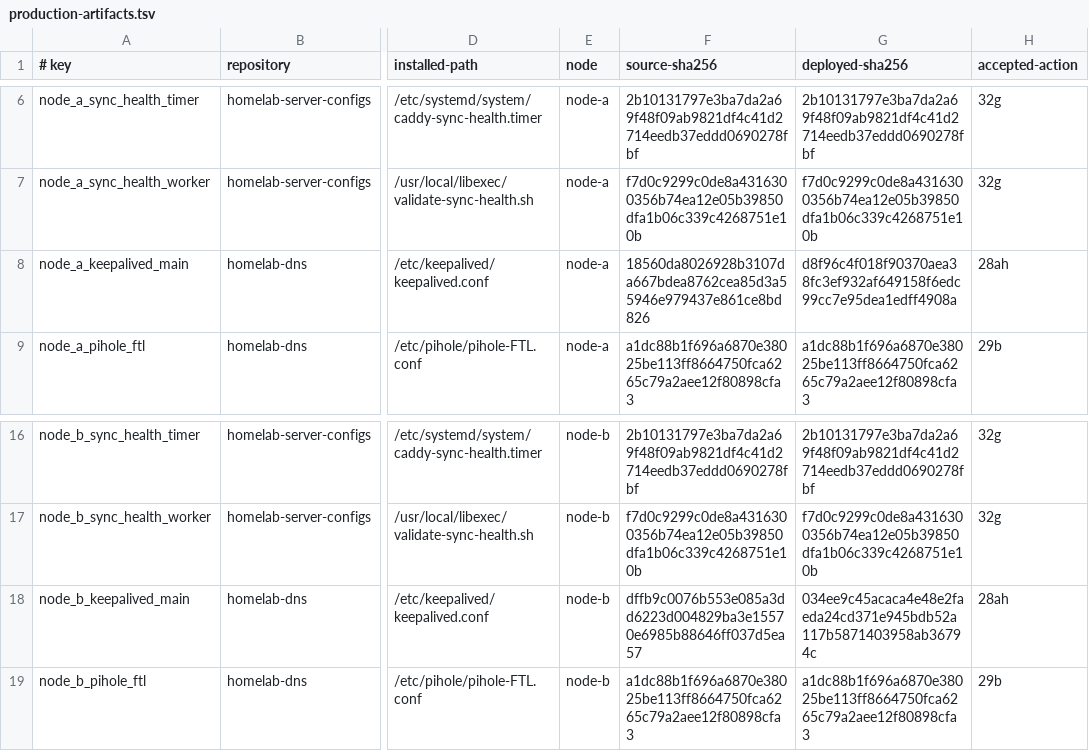
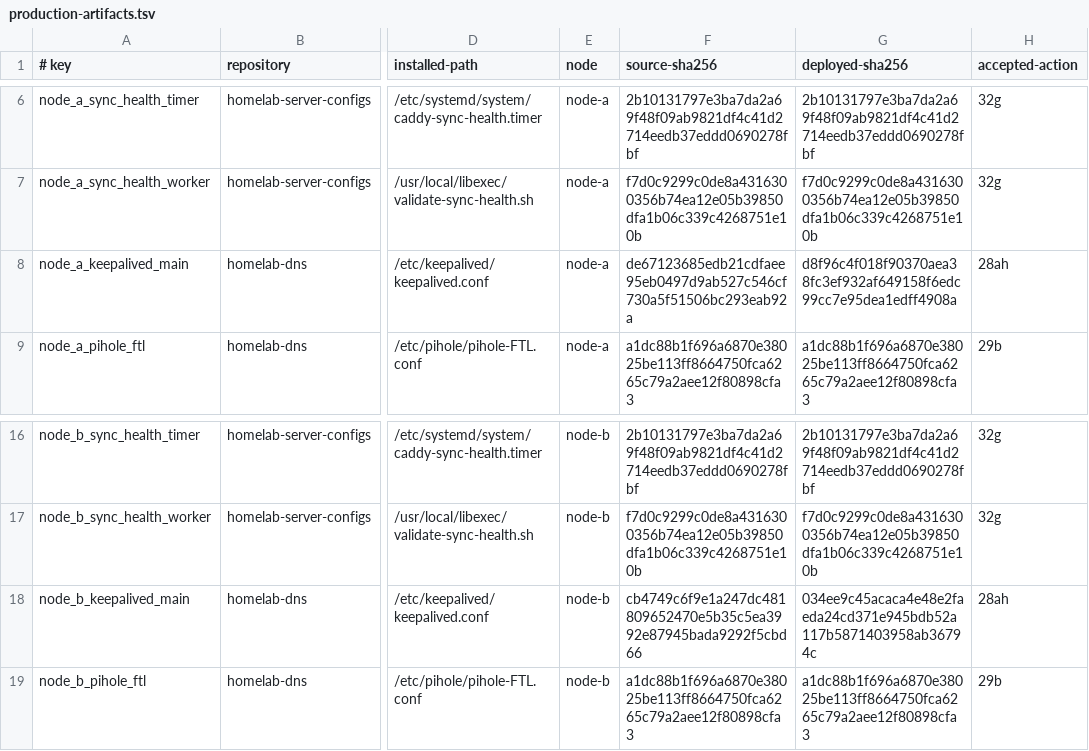
Before and after one commit to Racerx323/homelab-server-configs, a TSV file: Caddy/manifests/production-artifacts.tsv, drawn as a sheet; only a part is shown, gaps mark what is left out; the diff names each change by its address in the sheet, - before the commit and + after, or states it on an @@ line.

```diff
--- a/Caddy/manifests/production-artifacts.tsv
+++ b/Caddy/manifests/production-artifacts.tsv
-F8 (source-sha256): 18560da8026928b3107da667bdea8762cea85d3a55946e979437e861ce8bd826
+F8 (source-sha256): de67123685edb21cdfaee95eb0497d9ab527c546cf730a5f51506bc293eab92a
-F18 (source-sha256): dffb9c0076b553e085a3dd6223d004829ba3e15570e6985b88646ff037d5ea57
+F18 (source-sha256): cb4749c6f9e1a247dc481809652470e5b35c5ea3992e87945bada9292f5cbd66
```
Also changed, not shown: Caddy/manifests/manifest-lifecycle.tsv, Caddy/manifests/script-lifecycle.tsv, 12 other files.
